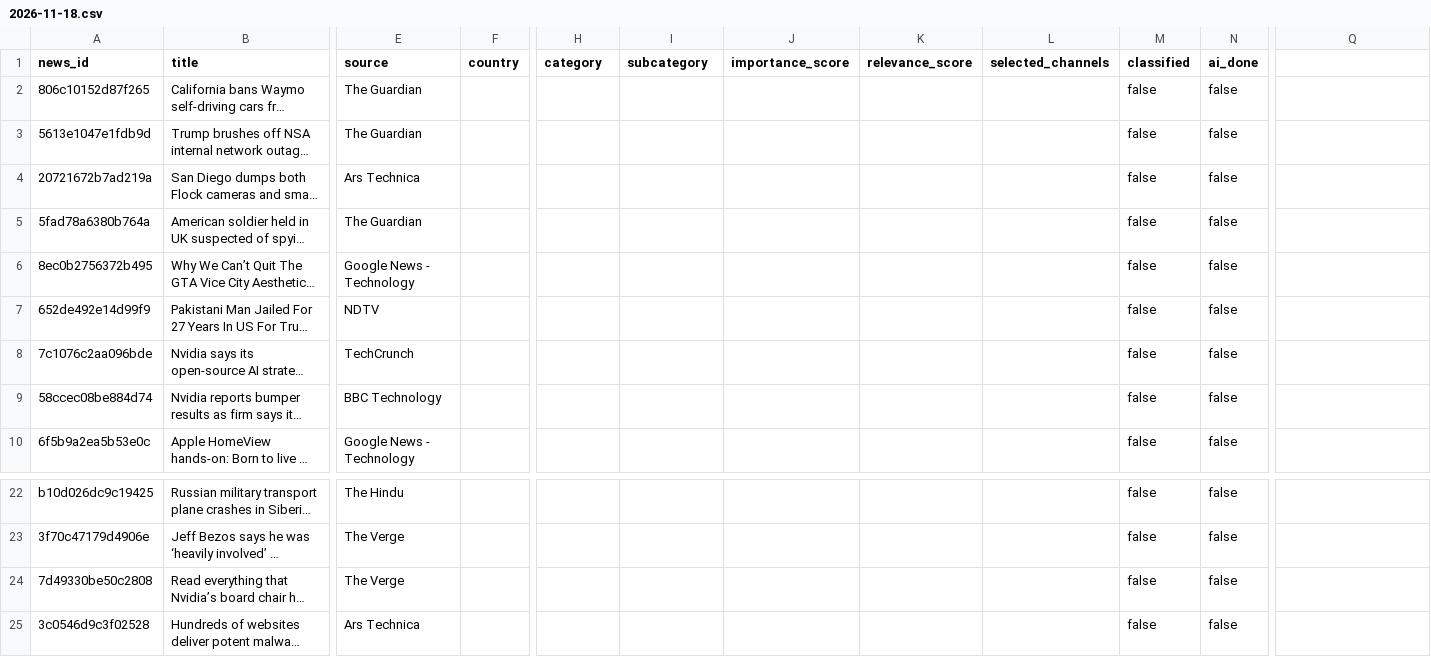
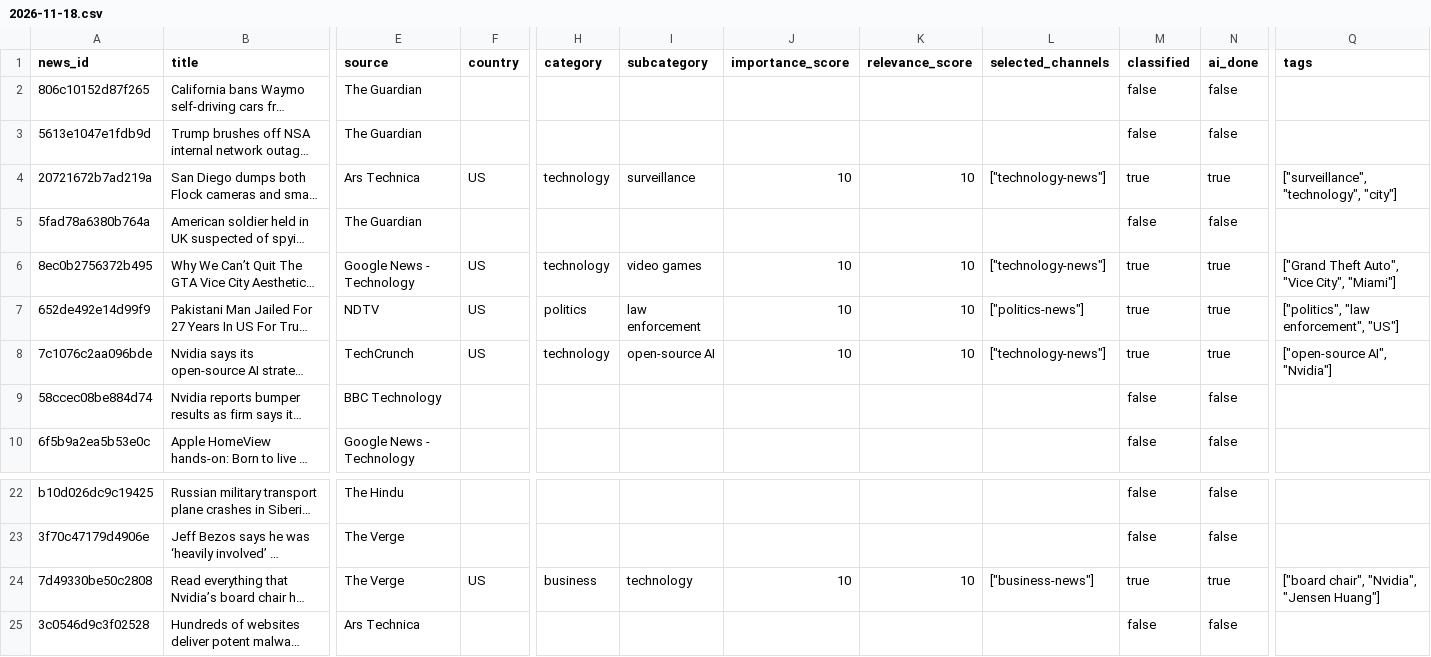
Before and after one commit to ansarisamaddev-byte/AI-News-Publisher, a CSV file: data/news/2026-11-18.csv, drawn as a sheet; only a part is shown, gaps mark what is left out; long unchanged cells end in …; the diff covers the shown part only; the diff names each change by its address in the sheet, - before the commit and + after, or states it on an @@ line.

```diff
--- a/data/news/2026-11-18.csv
+++ b/data/news/2026-11-18.csv
-Q1: (empty)
+Q1: tags
-F4 (country): (empty)
+F4 (country): US
-H4 (category): (empty)
+H4 (category): technology
-I4 (subcategory): (empty)
+I4 (subcategory): surveillance
-J4 (importance_score): (empty)
+J4 (importance_score): 10
-K4 (relevance_score): (empty)
+K4 (relevance_score): 10
-L4 (selected_channels): (empty)
+L4 (selected_channels): ["technology-news"]
-M4 (classified): false
+M4 (classified): true
-N4 (ai_done): false
+N4 (ai_done): true
-Q4 (tags): (empty)
+Q4 (tags): ["surveillance", "technology", "city"]
-F6:F8 (country): (empty)
+F6:F8 (country): US
-H6 (category): (empty)
+H6 (category): technology
-I6 (subcategory): (empty)
+I6 (subcategory): video games
-J6:J8 (importance_score): (empty)
+J6:J8 (importance_score): 10
-K6:K8 (relevance_score): (empty)
+K6:K8 (relevance_score): 10
-L6 (selected_channels): (empty)
+L6 (selected_channels): ["technology-news"]
-M6:M8 (classified): false
+M6:M8 (classified): true
-N6:N8 (ai_done): false
+N6:N8 (ai_done): true
-Q6 (tags): (empty)
+Q6 (tags): ["Grand Theft Auto", "Vice City", "Miami"]
-H7 (category): (empty)
+H7 (category): politics
-I7 (subcategory): (empty)
+I7 (subcategory): law enforcement
-L7 (selected_channels): (empty)
+L7 (selected_channels): ["politics-news"]
-Q7 (tags): (empty)
+Q7 (tags): ["politics", "law enforcement", "US"]
-H8 (category): (empty)
+H8 (category): technology
-I8 (subcategory): (empty)
+I8 (subcategory): open-source AI
-L8 (selected_channels): (empty)
+L8 (selected_channels): ["technology-news"]
-Q8 (tags): (empty)
+Q8 (tags): ["open-source AI", "Nvidia"]
-F24 (country): (empty)
+F24 (country): US
-H24 (category): (empty)
+H24 (category): business
-I24 (subcategory): (empty)
+I24 (subcategory): technology
-J24 (importance_score): (empty)
+J24 (importance_score): 10
-K24 (relevance_score): (empty)
+K24 (relevance_score): 10
-L24 (selected_channels): (empty)
+L24 (selected_channels): ["business-news"]
-M24 (classified): false
+M24 (classified): true
-N24 (ai_done): false
+N24 (ai_done): true
-Q24 (tags): (empty)
+Q24 (tags): ["board chair", "Nvidia", "Jensen Huang"]
```
Also changed, not shown: 45 edited cells elsewhere in this file, 10 other files.
